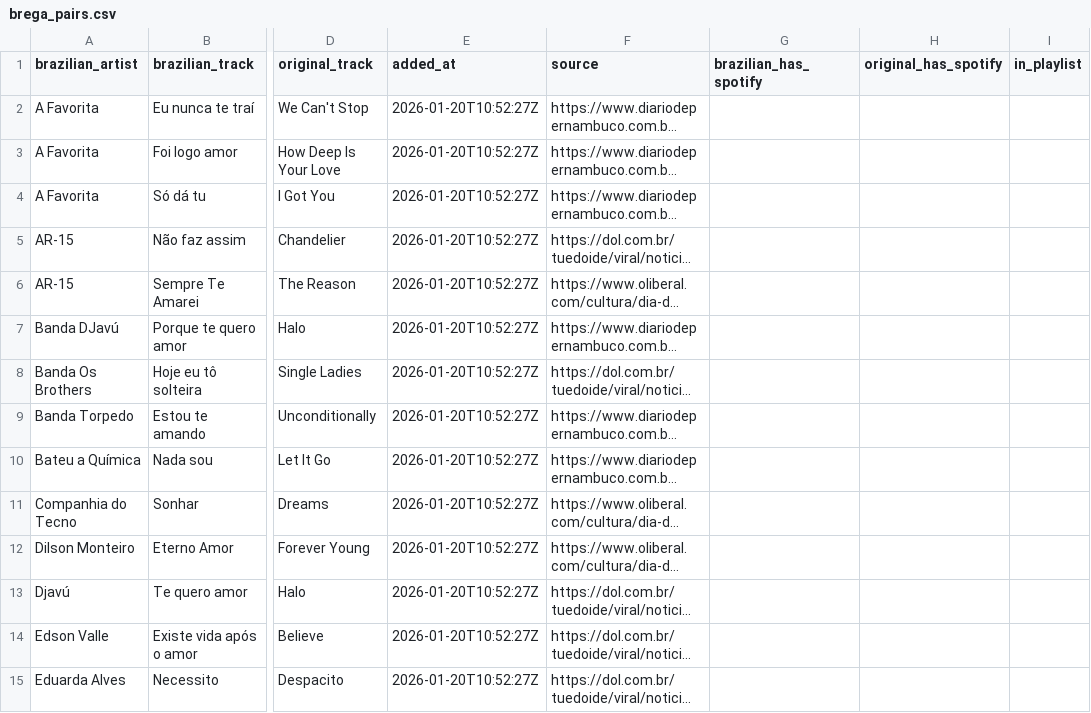
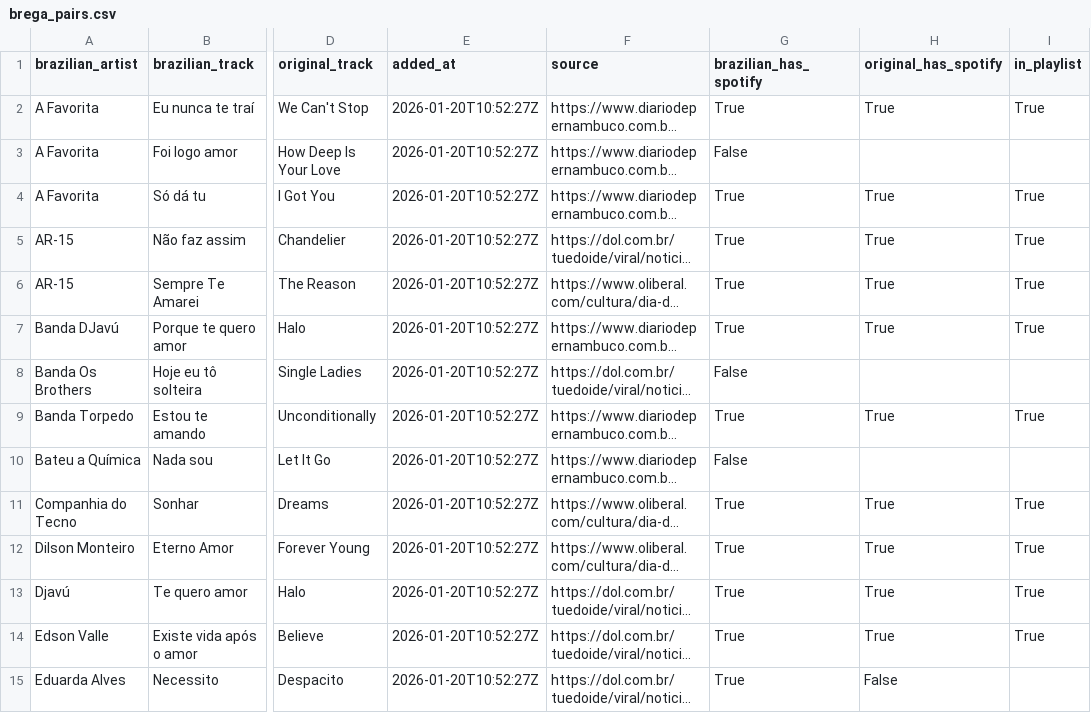
Before and after one commit to CarlosPena00/spotify-assistant, a CSV file: data/brega_pairs.csv, drawn as a sheet; only a part is shown, gaps mark what is left out; long unchanged cells end in …; the diff covers the shown part only; the diff names each change by its address in the sheet, - before the commit and + after, or states it on an @@ line.

Commit message:
feat(data): Process brega playlist; add brazilian_has_spotify,original_has_spotify,in_playlist fields
uv run python -m spotify_assistant.main
# Brega
TARGET_PLAYLIST_ID="6sJ94BPtTWlF9I2cxh0PTK"
TRACK_PAIRS_FILENAME="brega_pairs.csv"

```diff
--- a/data/brega_pairs.csv
+++ b/data/brega_pairs.csv
-G2 (brazilian_has_spotify): (empty)
+G2 (brazilian_has_spotify): True
-H2 (original_has_spotify): (empty)
+H2 (original_has_spotify): True
-I2 (in_playlist): (empty)
+I2 (in_playlist): True
-G3 (brazilian_has_spotify): (empty)
+G3 (brazilian_has_spotify): False
-G4:G7 (brazilian_has_spotify): (empty)
+G4:G7 (brazilian_has_spotify): True
-H4:H7 (original_has_spotify): (empty)
+H4:H7 (original_has_spotify): True
-I4:I7 (in_playlist): (empty)
+I4:I7 (in_playlist): True
-G8 (brazilian_has_spotify): (empty)
+G8 (brazilian_has_spotify): False
-G9 (brazilian_has_spotify): (empty)
+G9 (brazilian_has_spotify): True
-H9 (original_has_spotify): (empty)
+H9 (original_has_spotify): True
-I9 (in_playlist): (empty)
+I9 (in_playlist): True
-G10 (brazilian_has_spotify): (empty)
+G10 (brazilian_has_spotify): False
-G11:G15 (brazilian_has_spotify): (empty)
+G11:G15 (brazilian_has_spotify): True
-H11:H14 (original_has_spotify): (empty)
+H11:H14 (original_has_spotify): True
-I11:I14 (in_playlist): (empty)
+I11:I14 (in_playlist): True
-H15 (original_has_spotify): (empty)
+H15 (original_has_spotify): False
```
Also changed, not shown: 39 edited cells elsewhere in this file.
